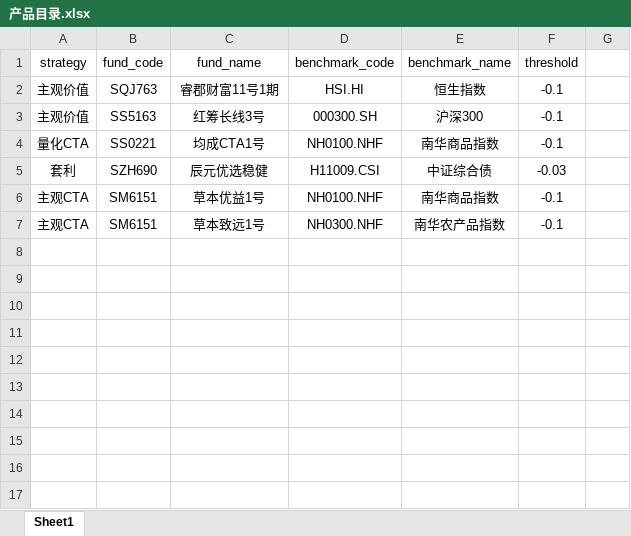
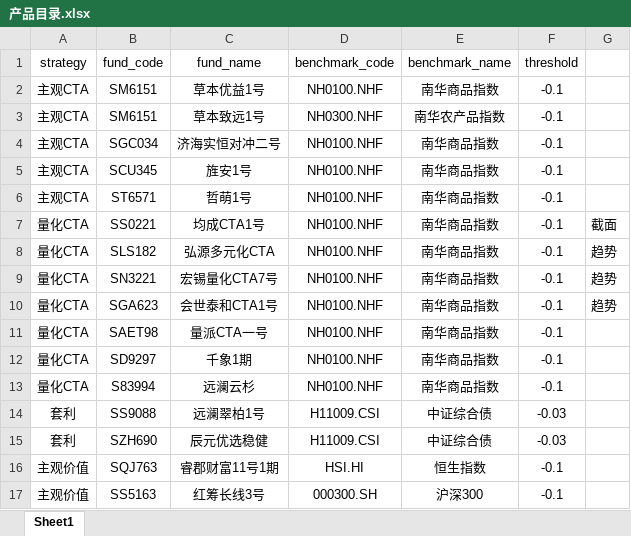
Before and after one commit to Slow-birds/Private_nav_research, an Excel workbook: data/产品目录.xlsx, sheet Sheet1, drawn as a sheet; values as stored, in another font and other column widths than the file's, no borders; removed rows and columns are numbered as before the commit, all else as after; the diff names each change by its address in the sheet, - before the commit and + after, or states it on an @@ line.

```diff
--- a/data/产品目录.xlsx (sheet Sheet1)
+++ b/data/产品目录.xlsx (sheet Sheet1)
@@ row 6 moved to row 2: 主观CTA @@
@@ row 7 moved to row 3: 主观CTA @@
+row 4: 主观CTA | SGC034 | 济海实恒对冲二号 | NH0100.NHF | 南华商品指数 | -0.1
+row 5: 主观CTA | SCU345 | 旌安1号 | NH0100.NHF | 南华商品指数 | -0.1
+row 6: 主观CTA | ST6571 | 哲萌1号 | NH0100.NHF | 南华商品指数 | -0.1
+row 7: 量化CTA | SS0221 | 均成CTA1号 | NH0100.NHF | 南华商品指数 | -0.1 | 截面
+row 8: 量化CTA | SLS182 | 弘源多元化CTA | NH0100.NHF | 南华商品指数 | -0.1 | 趋势
+row 9: 量化CTA | SN3221 | 宏锡量化CTA7号 | NH0100.NHF | 南华商品指数 | -0.1 | 趋势
+row 10: 量化CTA | SGA623 | 会世泰和CTA1号 | NH0100.NHF | 南华商品指数 | -0.1 | 趋势
+row 11: 量化CTA | SAET98 | 量派CTA一号 | NH0100.NHF | 南华商品指数 | -0.1
+row 12: 量化CTA | SD9297 | 千象1期 | NH0100.NHF | 南华商品指数 | -0.1
+row 13: 量化CTA | S83994 | 远澜云杉 | NH0100.NHF | 南华商品指数 | -0.1
+row 14: 套利 | SS9088 | 远澜翠柏1号 | H11009.CSI | 中证综合债 | -0.03
@@ row 5 moved to row 15: 套利 @@
-row 4: 量化CTA | SS0221 | 均成CTA1号 | NH0100.NHF | 南华商品指数 | -0.1
```
Also changed, not shown: 22 other files.
